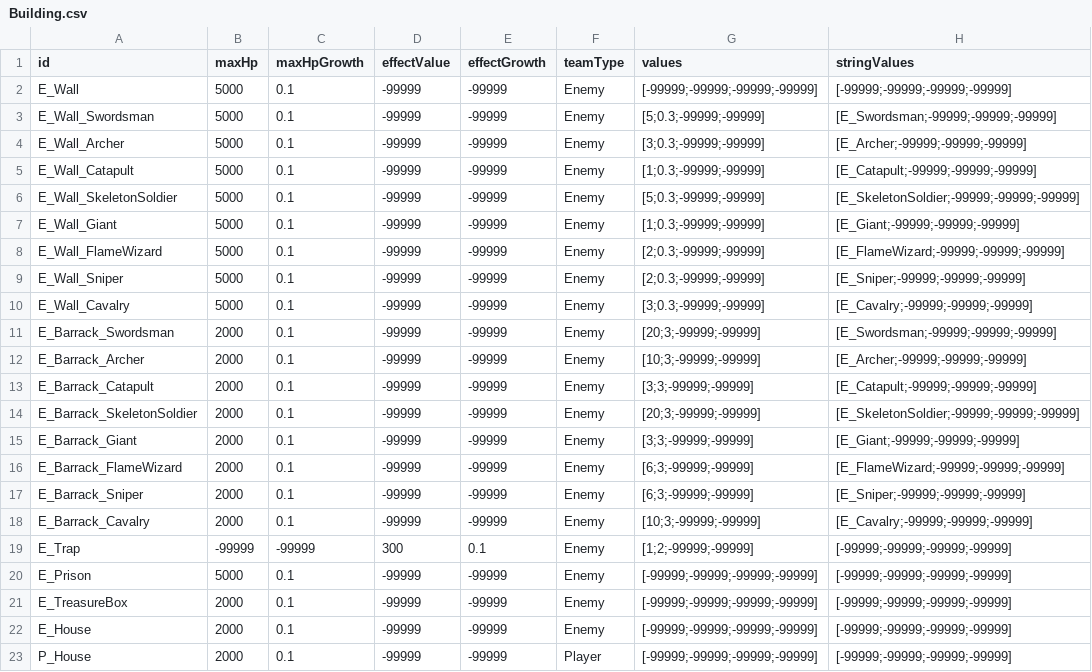
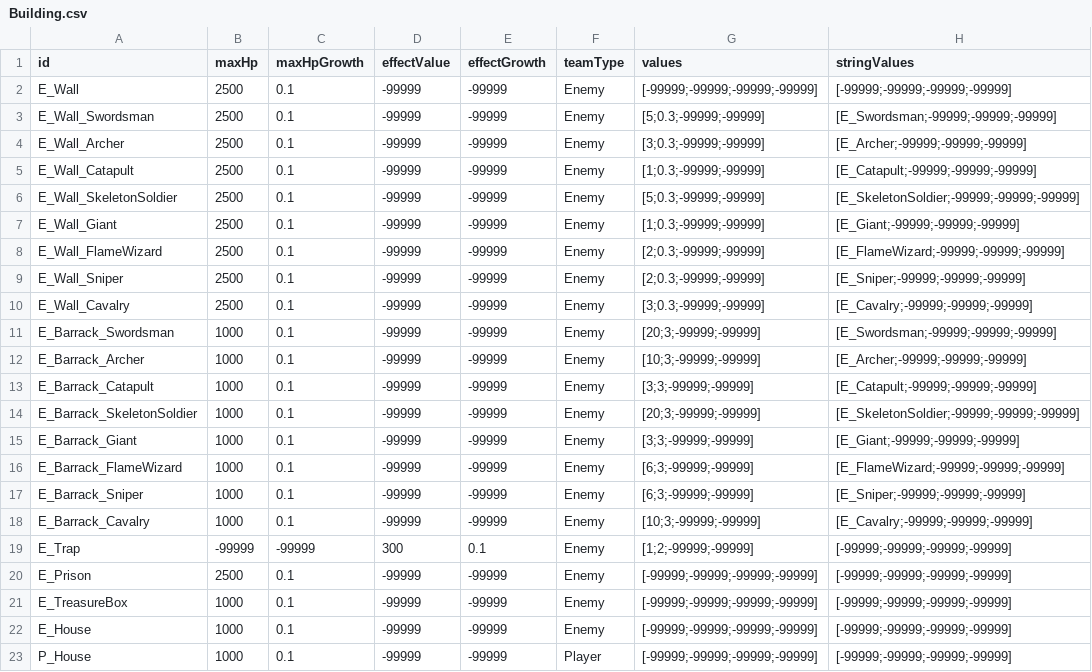
Before and after one commit to AlohaFactory-Dev/SimpleSiege, a CSV file: Assets/Coconut/Configs/Tables/Building.csv, drawn as a sheet.

```diff
--- a/Assets/Coconut/Configs/Tables/Building.csv
+++ b/Assets/Coconut/Configs/Tables/Building.csv
@@ -1,23 +1,23 @@
 id,maxHp,maxHpGrowth,effectValue,effectGrowth,teamType,values,stringValues
-E_Wall,5000,0.1,-99999,-99999,Enemy,[-99999;-99999;-99999;-99999],[-99999;-99999;-99999;-99999]
-E_Wall_Swordsman,5000,0.1,-99999,-99999,Enemy,[5;0.3;-99999;-99999],[E_Swordsman;-99999;-99999;-99999]
-E_Wall_Archer,5000,0.1,-99999,-99999,Enemy,[3;0.3;-99999;-99999],[E_Archer;-99999;-99999;-99999]
-E_Wall_Catapult,5000,0.1,-99999,-99999,Enemy,[1;0.3;-99999;-99999],[E_Catapult;-99999;-99999;-99999]
-E_Wall_SkeletonSoldier,5000,0.1,-99999,-99999,Enemy,[5;0.3;-99999;-99999],[E_SkeletonSoldier;-99999;-99999;-99999]
-E_Wall_Giant,5000,0.1,-99999,-99999,Enemy,[1;0.3;-99999;-99999],[E_Giant;-99999;-99999;-99999]
-E_Wall_FlameWizard,5000,0.1,-99999,-99999,Enemy,[2;0.3;-99999;-99999],[E_FlameWizard;-99999;-99999;-99999]
-E_Wall_Sniper,5000,0.1,-99999,-99999,Enemy,[2;0.3;-99999;-99999],[E_Sniper;-99999;-99999;-99999]
-E_Wall_Cavalry,5000,0.1,-99999,-99999,Enemy,[3;0.3;-99999;-99999],[E_Cavalry;-99999;-99999;-99999]
-E_Barrack_Swordsman,2000,0.1,-99999,-99999,Enemy,[20;3;-99999;-99999],[E_Swordsman;-99999;-99999;-99999]
-E_Barrack_Archer,2000,0.1,-99999,-99999,Enemy,[10;3;-99999;-99999],[E_Archer;-99999;-99999;-99999]
-E_Barrack_Catapult,2000,0.1,-99999,-99999,Enemy,[3;3;-99999;-99999],[E_Catapult;-99999;-99999;-99999]
-E_Barrack_SkeletonSoldier,2000,0.1,-99999,-99999,Enemy,[20;3;-99999;-99999],[E_SkeletonSoldier;-99999;-99999;-99999]
-E_Barrack_Giant,2000,0.1,-99999,-99999,Enemy,[3;3;-99999;-99999],[E_Giant;-99999;-99999;-99999]
-E_Barrack_FlameWizard,2000,0.1,-99999,-99999,Enemy,[6;3;-99999;-99999],[E_FlameWizard;-99999;-99999;-99999]
-E_Barrack_Sniper,2000,0.1,-99999,-99999,Enemy,[6;3;-99999;-99999],[E_Sniper;-99999;-99999;-99999]
-E_Barrack_Cavalry,2000,0.1,-99999,-99999,Enemy,[10;3;-99999;-99999],[E_Cavalry;-99999;-99999;-99999]
+E_Wall,2500,0.1,-99999,-99999,Enemy,[-99999;-99999;-99999;-99999],[-99999;-99999;-99999;-99999]
+E_Wall_Swordsman,2500,0.1,-99999,-99999,Enemy,[5;0.3;-99999;-99999],[E_Swordsman;-99999;-99999;-99999]
+E_Wall_Archer,2500,0.1,-99999,-99999,Enemy,[3;0.3;-99999;-99999],[E_Archer;-99999;-99999;-99999]
+E_Wall_Catapult,2500,0.1,-99999,-99999,Enemy,[1;0.3;-99999;-99999],[E_Catapult;-99999;-99999;-99999]
+E_Wall_SkeletonSoldier,2500,0.1,-99999,-99999,Enemy,[5;0.3;-99999;-99999],[E_SkeletonSoldier;-99999;-99999;-99999]
+E_Wall_Giant,2500,0.1,-99999,-99999,Enemy,[1;0.3;-99999;-99999],[E_Giant;-99999;-99999;-99999]
+E_Wall_FlameWizard,2500,0.1,-99999,-99999,Enemy,[2;0.3;-99999;-99999],[E_FlameWizard;-99999;-99999;-99999]
+E_Wall_Sniper,2500,0.1,-99999,-99999,Enemy,[2;0.3;-99999;-99999],[E_Sniper;-99999;-99999;-99999]
+E_Wall_Cavalry,2500,0.1,-99999,-99999,Enemy,[3;0.3;-99999;-99999],[E_Cavalry;-99999;-99999;-99999]
+E_Barrack_Swordsman,1000,0.1,-99999,-99999,Enemy,[20;3;-99999;-99999],[E_Swordsman;-99999;-99999;-99999]
+E_Barrack_Archer,1000,0.1,-99999,-99999,Enemy,[10;3;-99999;-99999],[E_Archer;-99999;-99999;-99999]
+E_Barrack_Catapult,1000,0.1,-99999,-99999,Enemy,[3;3;-99999;-99999],[E_Catapult;-99999;-99999;-99999]
+E_Barrack_SkeletonSoldier,1000,0.1,-99999,-99999,Enemy,[20;3;-99999;-99999],[E_SkeletonSoldier;-99999;-99999;-99999]
+E_Barrack_Giant,1000,0.1,-99999,-99999,Enemy,[3;3;-99999;-99999],[E_Giant;-99999;-99999;-99999]
+E_Barrack_FlameWizard,1000,0.1,-99999,-99999,Enemy,[6;3;-99999;-99999],[E_FlameWizard;-99999;-99999;-99999]
+E_Barrack_Sniper,1000,0.1,-99999,-99999,Enemy,[6;3;-99999;-99999],[E_Sniper;-99999;-99999;-99999]
+E_Barrack_Cavalry,1000,0.1,-99999,-99999,Enemy,[10;3;-99999;-99999],[E_Cavalry;-99999;-99999;-99999]
 E_Trap,-99999,-99999,300,0.1,Enemy,[1;2;-99999;-99999],[-99999;-99999;-99999;-99999]
-E_Prison,5000,0.1,-99999,-99999,Enemy,[-99999;-99999;-99999;-99999],[-99999;-99999;-99999;-99999]
-E_TreasureBox,2000,0.1,-99999,-99999,Enemy,[-99999;-99999;-99999;-99999],[-99999;-99999;-99999;-99999]
-E_House,2000,0.1,-99999,-99999,Enemy,[-99999;-99999;-99999;-99999],[-99999;-99999;-99999;-99999]
-P_House,2000,0.1,-99999,-99999,Player,[-99999;-99999;-99999;-99999],[-99999;-99999;-99999;-99999]
+E_Prison,2500,0.1,-99999,-99999,Enemy,[-99999;-99999;-99999;-99999],[-99999;-99999;-99999;-99999]
+E_TreasureBox,1000,0.1,-99999,-99999,Enemy,[-99999;-99999;-99999;-99999],[-99999;-99999;-99999;-99999]
+E_House,1000,0.1,-99999,-99999,Enemy,[-99999;-99999;-99999;-99999],[-99999;-99999;-99999;-99999]
+P_House,1000,0.1,-99999,-99999,Player,[-99999;-99999;-99999;-99999],[-99999;-99999;-99999;-99999]
```
Also changed, not shown: 2 other files.
